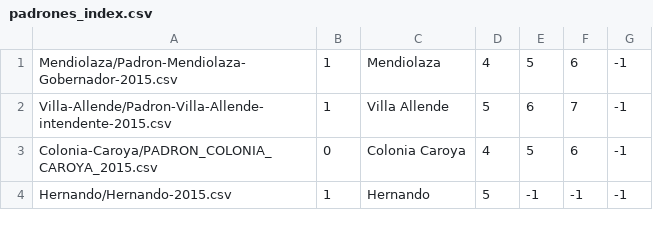
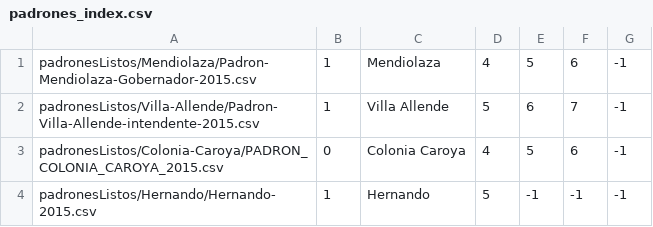
Before and after one commit to avdata99/padrones-electorales, a CSV file: padrones_index.csv, drawn as a sheet.

```diff
--- a/padrones_index.csv
+++ b/padrones_index.csv
@@ -1,4 +1,4 @@
-Mendiolaza/Padron-Mendiolaza-Gobernador-2015.csv,1,Mendiolaza,4,5,6,-1
-Villa-Allende/Padron-Villa-Allende-intendente-2015.csv,1,Villa Allende,5,6,7,-1
-Colonia-Caroya/PADRON_COLONIA_CAROYA_2015.csv,0,Colonia Caroya,4,5,6,-1
-Hernando/Hernando-2015.csv,1,Hernando,5,-1,-1,-1
+padronesListos/Mendiolaza/Padron-Mendiolaza-Gobernador-2015.csv,1,Mendiolaza,4,5,6,-1
+padronesListos/Villa-Allende/Padron-Villa-Allende-intendente-2015.csv,1,Villa Allende,5,6,7,-1
+padronesListos/Colonia-Caroya/PADRON_COLONIA_CAROYA_2015.csv,0,Colonia Caroya,4,5,6,-1
+padronesListos/Hernando/Hernando-2015.csv,1,Hernando,5,-1,-1,-1
```
Also changed, not shown: 26 other files.
